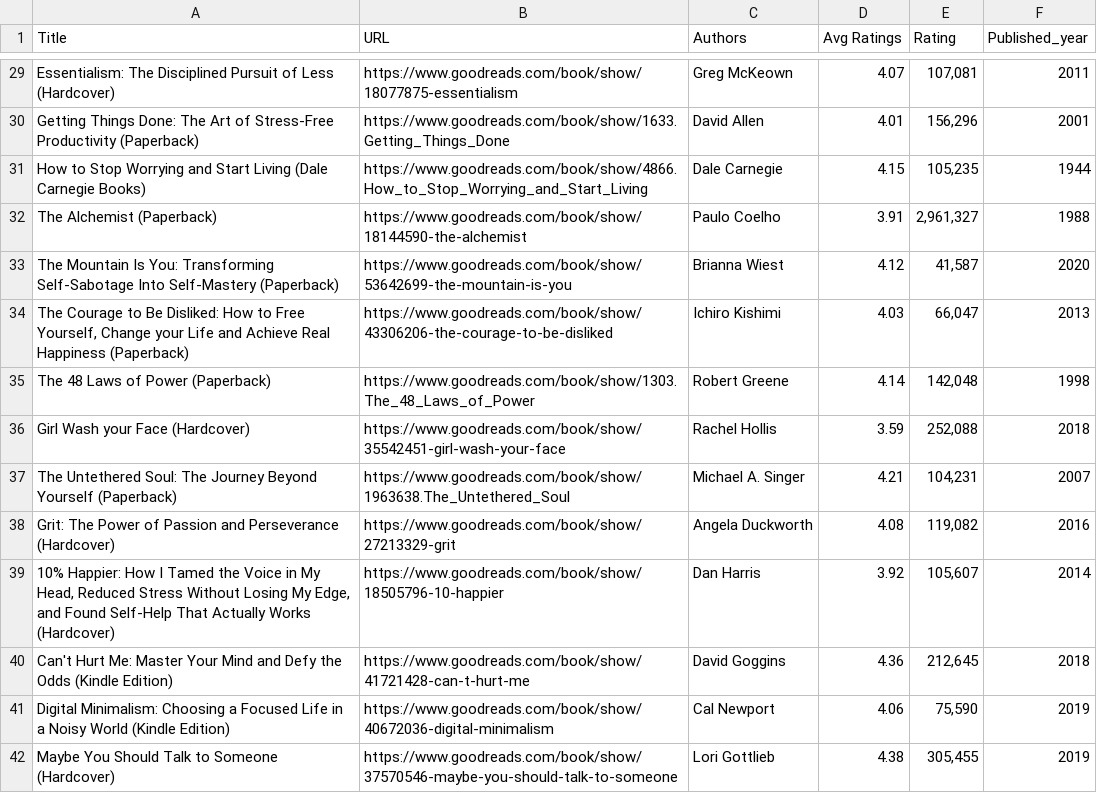
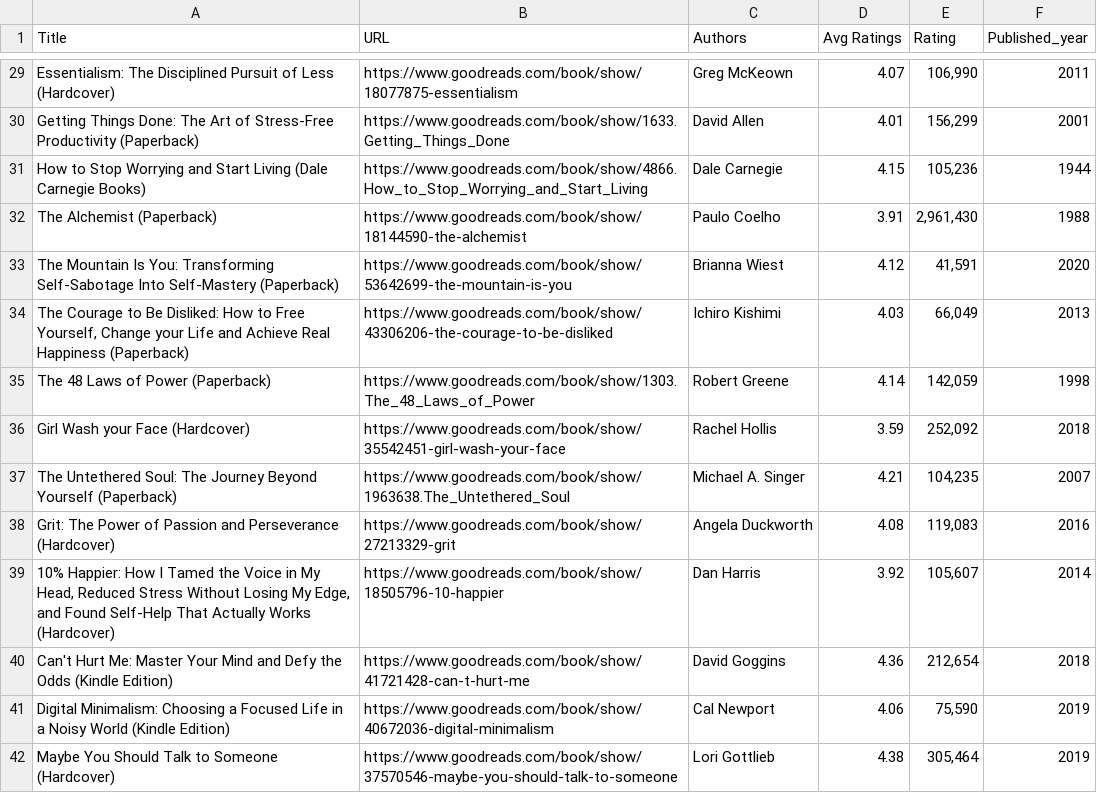
Before and after one commit to ak-krajewska/book-scraper, a CSV file: goodreads.csv, drawn as a sheet; only a part is shown, gaps mark what is left out; the diff covers the shown part only; the diff names each change by its address in the sheet, - before the commit and + after, or states it on an @@ line.

```diff
--- a/goodreads.csv
+++ b/goodreads.csv
-E29 (Rating): 107,081
+E29 (Rating): 106,990
-E30 (Rating): 156,296
+E30 (Rating): 156,299
-E31 (Rating): 105,235
+E31 (Rating): 105,236
-E32 (Rating): 2,961,327
+E32 (Rating): 2,961,430
-E33 (Rating): 41,587
+E33 (Rating): 41,591
-E34 (Rating): 66,047
+E34 (Rating): 66,049
-E35 (Rating): 142,048
+E35 (Rating): 142,059
-E36 (Rating): 252,088
+E36 (Rating): 252,092
-E37 (Rating): 104,231
+E37 (Rating): 104,235
-E38 (Rating): 119,082
+E38 (Rating): 119,083
-E40 (Rating): 212,645
+E40 (Rating): 212,654
-E42 (Rating): 305,455
+E42 (Rating): 305,464
```
Also changed, not shown: 82 edited cells elsewhere in this file, 2 other files.
